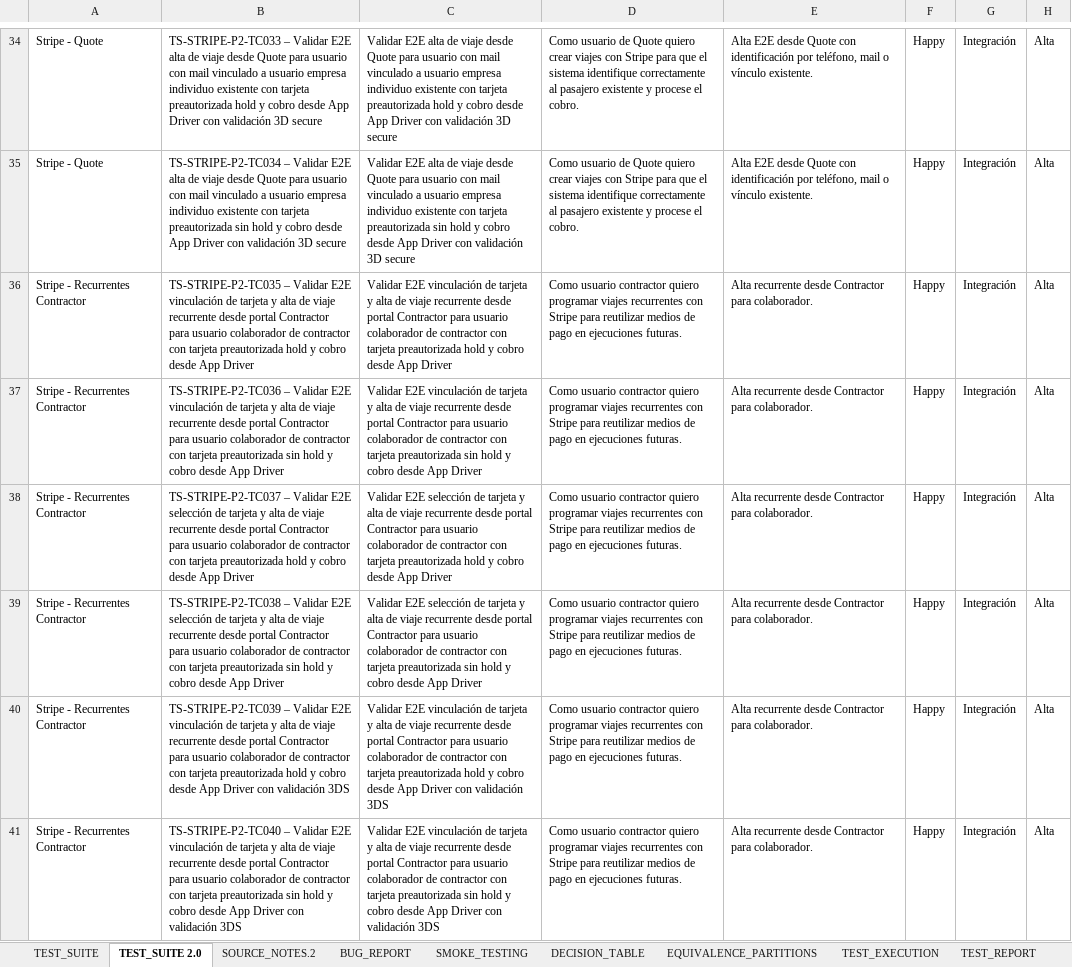
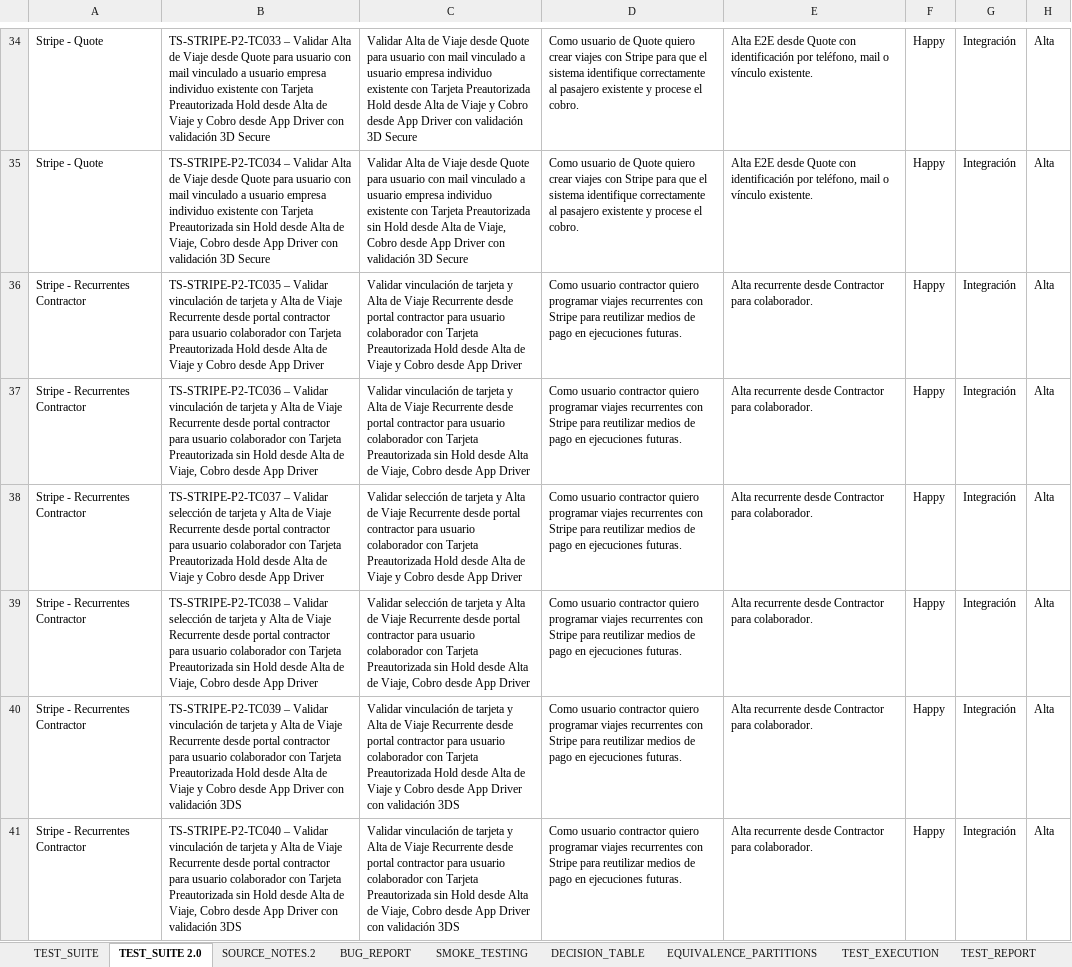
Before and after one commit to Emanuelrestrepo22/MAGIIS_automation_playwright, an Excel workbook: docs/gateway-pg/stripe/STRIPE_Test_Suite_Matriz_Sincronizado.xlsx, sheet TEST_SUITE 2.0, drawn as a sheet; only a part is shown, gaps mark what is left out; values as stored, in another font and other column widths than the file's, no borders; the diff covers the shown part only; the diff names each change by its address in the sheet, - before the commit and + after, or states it on an @@ line.

Commit message:
sync(xlsx): STRIPE_Test_Suite_Matriz_Sincronizado.xlsx reflejar matriz .md canónica (remover drift "E2E " y formato corto)
- 215 filas actualizadas en TEST_SUITE + TEST_SUITE 2.0 (184 con título canónico del md, 31 por normalización mecánica)
- Prefijo "E2E " eliminado: pre=347 → post=0
- Formato corto "Hold y Cobro desde App Driver" expandido a "Hold desde Alta de Viaje y Cobro desde App Driver": pre=146 → post=0
- Artefacto "app modo personal" limpiado
- Colapsado "desde app pax ... desde app pax" redundante
- Script sync-xlsx-canonical.py lee matriz_cases.md + matriz_cases2.md (incluye IDs TS-STRIPE-P2-TCxxx)
- openpyxl preserva estilos y colores

```diff
--- a/docs/gateway-pg/stripe/STRIPE_Test_Suite_Matriz_Sincronizado.xlsx (sheet TEST_SUITE 2.0)
+++ b/docs/gateway-pg/stripe/STRIPE_Test_Suite_Matriz_Sincronizado.xlsx (sheet TEST_SUITE 2.0)
-B34: …– Validar E2E alta de viaje desde Quote para usuario con mail vinculado a usuario empresa individuo existente con tarjeta preautorizada hold y cobro desde App Driver con validación 3D secure
+B34: …– Validar Alta de Viaje desde Quote para usuario con mail vinculado a usuario empresa individuo existente con Tarjeta Preautorizada Hold desde Alta de Viaje y Cobro desde App Driver con validación 3D Secure
-C34: Validar E2E alta de viaje desde Quote para usuario con mail vinculado a usuario empresa individuo existente con tarjeta preautorizada hold y cobro desde App Driver con validación 3D secure
+C34: Validar Alta de Viaje desde Quote para usuario con mail vinculado a usuario empresa individuo existente con Tarjeta Preautorizada Hold desde Alta de Viaje y Cobro desde App Driver con validación 3D Secure
-B35: …– Validar E2E alta de viaje desde Quote para usuario con mail vinculado a usuario empresa individuo existente con tarjeta preautorizada sin hold y cobro desde App Driver con validación 3D secure
+B35: …– Validar Alta de Viaje desde Quote para usuario con mail vinculado a usuario empresa individuo existente con Tarjeta Preautorizada sin Hold desde Alta de Viaje, Cobro desde App Driver con validación 3D Secure
-C35: Validar E2E alta de viaje desde Quote para usuario con mail vinculado a usuario empresa individuo existente con tarjeta preautorizada sin hold y cobro desde App Driver con validación 3D secure
+C35: Validar Alta de Viaje desde Quote para usuario con mail vinculado a usuario empresa individuo existente con Tarjeta Preautorizada sin Hold desde Alta de Viaje, Cobro desde App Driver con validación 3D Secure
-B36: …– Validar E2E vinculación de tarjeta y alta de viaje recurrente desde portal Contractor para usuario colaborador de contractor con tarjeta preautorizada hold y cobro desde App…
+B36: …– Validar vinculación de tarjeta y Alta de Viaje Recurrente desde portal contractor para usuario colaborador con Tarjeta Preautorizada Hold desde Alta de Viaje y Cobro desde App…
-C36: Validar E2E vinculación de tarjeta y alta de viaje recurrente desde portal Contractor para usuario colaborador de contractor con tarjeta preautorizada hold y cobro desde App…
+C36: Validar vinculación de tarjeta y Alta de Viaje Recurrente desde portal contractor para usuario colaborador con Tarjeta Preautorizada Hold desde Alta de Viaje y Cobro desde App…
-B37: …– Validar E2E vinculación de tarjeta y alta de viaje recurrente desde portal Contractor para usuario colaborador de contractor con tarjeta preautorizada sin hold y cobro desde App…
+B37: …– Validar vinculación de tarjeta y Alta de Viaje Recurrente desde portal contractor para usuario colaborador con Tarjeta Preautorizada sin Hold desde Alta de Viaje, Cobro desde App…
-C37: Validar E2E vinculación de tarjeta y alta de viaje recurrente desde portal Contractor para usuario colaborador de contractor con tarjeta preautorizada sin hold y cobro desde App…
+C37: Validar vinculación de tarjeta y Alta de Viaje Recurrente desde portal contractor para usuario colaborador con Tarjeta Preautorizada sin Hold desde Alta de Viaje, Cobro desde App…
-B38: …– Validar E2E selección de tarjeta y alta de viaje recurrente desde portal Contractor para usuario colaborador de contractor con tarjeta preautorizada hold y cobro desde App…
+B38: …– Validar selección de tarjeta y Alta de Viaje Recurrente desde portal contractor para usuario colaborador con Tarjeta Preautorizada Hold desde Alta de Viaje y Cobro desde App…
-C38: Validar E2E selección de tarjeta y alta de viaje recurrente desde portal Contractor para usuario colaborador de contractor con tarjeta preautorizada hold y cobro desde App…
+C38: Validar selección de tarjeta y Alta de Viaje Recurrente desde portal contractor para usuario colaborador con Tarjeta Preautorizada Hold desde Alta de Viaje y Cobro desde App…
-B39: …– Validar E2E selección de tarjeta y alta de viaje recurrente desde portal Contractor para usuario colaborador de contractor con tarjeta preautorizada sin hold y cobro desde App…
+B39: …– Validar selección de tarjeta y Alta de Viaje Recurrente desde portal contractor para usuario colaborador con Tarjeta Preautorizada sin Hold desde Alta de Viaje, Cobro desde App…
-C39: Validar E2E selección de tarjeta y alta de viaje recurrente desde portal Contractor para usuario colaborador de contractor con tarjeta preautorizada sin hold y cobro desde App…
+C39: Validar selección de tarjeta y Alta de Viaje Recurrente desde portal contractor para usuario colaborador con Tarjeta Preautorizada sin Hold desde Alta de Viaje, Cobro desde App…
-B40: …– Validar E2E vinculación de tarjeta y alta de viaje recurrente desde portal Contractor para usuario colaborador de contractor con tarjeta preautorizada hold y cobro desde App…
+B40: …– Validar vinculación de tarjeta y Alta de Viaje Recurrente desde portal contractor para usuario colaborador con Tarjeta Preautorizada Hold desde Alta de Viaje y Cobro desde App…
-C40: Validar E2E vinculación de tarjeta y alta de viaje recurrente desde portal Contractor para usuario colaborador de contractor con tarjeta preautorizada hold y cobro desde App…
+C40: Validar vinculación de tarjeta y Alta de Viaje Recurrente desde portal contractor para usuario colaborador con Tarjeta Preautorizada Hold desde Alta de Viaje y Cobro desde App…
-B41: …– Validar E2E vinculación de tarjeta y alta de viaje recurrente desde portal Contractor para usuario colaborador de contractor con tarjeta preautorizada sin hold y cobro desde App…
+B41: …– Validar vinculación de tarjeta y Alta de Viaje Recurrente desde portal contractor para usuario colaborador con Tarjeta Preautorizada sin Hold desde Alta de Viaje, Cobro desde App…
-C41: Validar E2E vinculación de tarjeta y alta de viaje recurrente desde portal Contractor para usuario colaborador de contractor con tarjeta preautorizada sin hold y cobro desde App…
+C41: Validar vinculación de tarjeta y Alta de Viaje Recurrente desde portal contractor para usuario colaborador con Tarjeta Preautorizada sin Hold desde Alta de Viaje, Cobro desde App…
```
Also changed, not shown: 136 edited cells elsewhere in this sheet, sheet TEST_SUITE, 1 other file.
